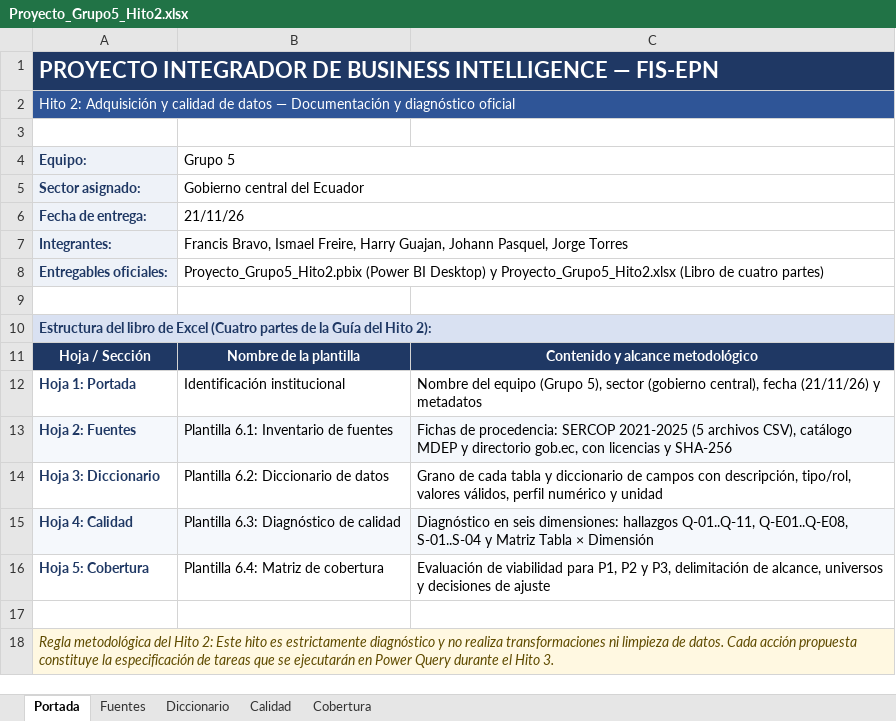
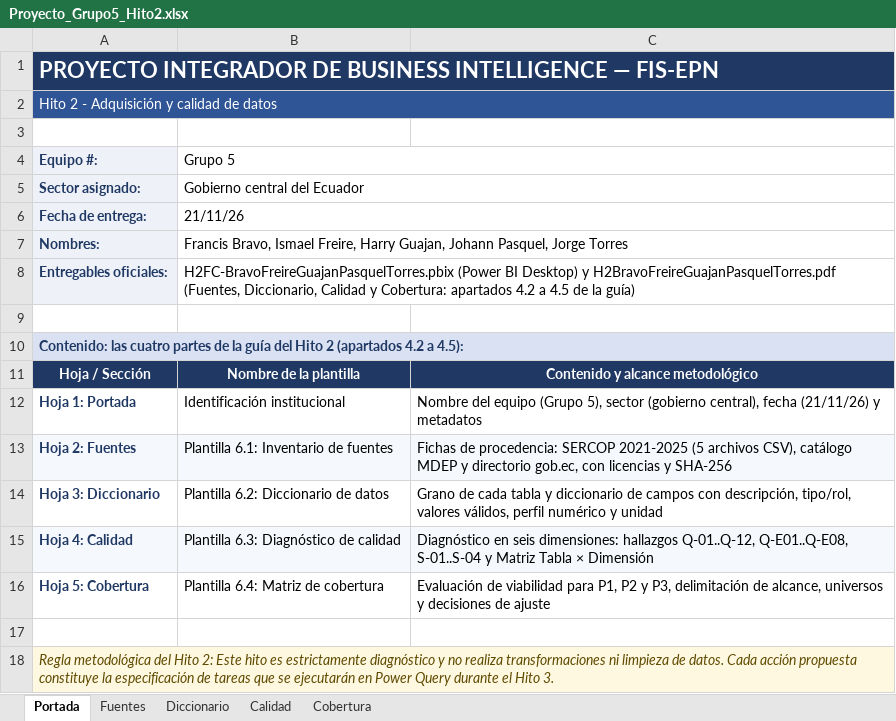
Before and after one commit to Vladimirjon/ec-gov-procurement-dw, an Excel workbook: deliverables/h2/Proyecto_Grupo5_Hito2.xlsx, sheet Portada, drawn as a sheet; values as stored, in another font and other column widths than the file's, no borders; the diff names each change by its address in the sheet, - before the commit and + after, or states it on an @@ line.

Commit message:
docs(h2): cerrar el Hito 2 con los nombres y el encabezado del aula virtual (#65)
El aula pide H2FC-<apellidos>.pbix y un solo PDF H2<apellidos>.pdf con las
partes 4.2 a 4.5 y el encabezado Titulo, Equipo #, Nombres y Fecha. La portada
del libro usa ese encabezado, se corrige Q-01..Q-12 en los textos y se
actualizan los requisitos H2-n, deliverables/README.md y CLAUDE.md.

```diff
--- a/deliverables/h2/Proyecto_Grupo5_Hito2.xlsx (sheet Portada)
+++ b/deliverables/h2/Proyecto_Grupo5_Hito2.xlsx (sheet Portada)
-A2 (Equipo #:): Hito 2: Adquisición y calidad de datos — Documentación y diagnóstico oficial
+A2 (Equipo #:): Hito 2 - Adquisición y calidad de datos
-A4: Equipo:
+A4: Equipo #:
-A7 (Equipo #:): Integrantes:
+A7 (Equipo #:): Nombres:
-B8 (Grupo 5): Proyecto_Grupo5_Hito2.pbix (Power BI Desktop) y Proyecto_Grupo5_Hito2.xlsx (Libro de cuatro partes)
+B8 (Grupo 5): H2FC-BravoFreireGuajanPasquelTorres.pbix (Power BI Desktop) y H2BravoFreireGuajanPasquelTorres.pdf (Fuentes, Diccionario, Calidad y Cobertura: apartados 4.2 a 4.5 de la guía)
-A10 (Equipo #:): Estructura del libro de Excel (Cuatro partes de la Guía del Hito 2):
+A10 (Equipo #:): Contenido: las cuatro partes de la guía del Hito 2 (apartados 4.2 a 4.5):
-C15: …dimensiones: hallazgos Q-01..Q-11, Q-E01..Q-E08, S-01..S-04…
+C15: …dimensiones: hallazgos Q-01..Q-12, Q-E01..Q-E08, S-01..S-04…
```
Also changed, not shown: sheet Calidad, 5 other files.
